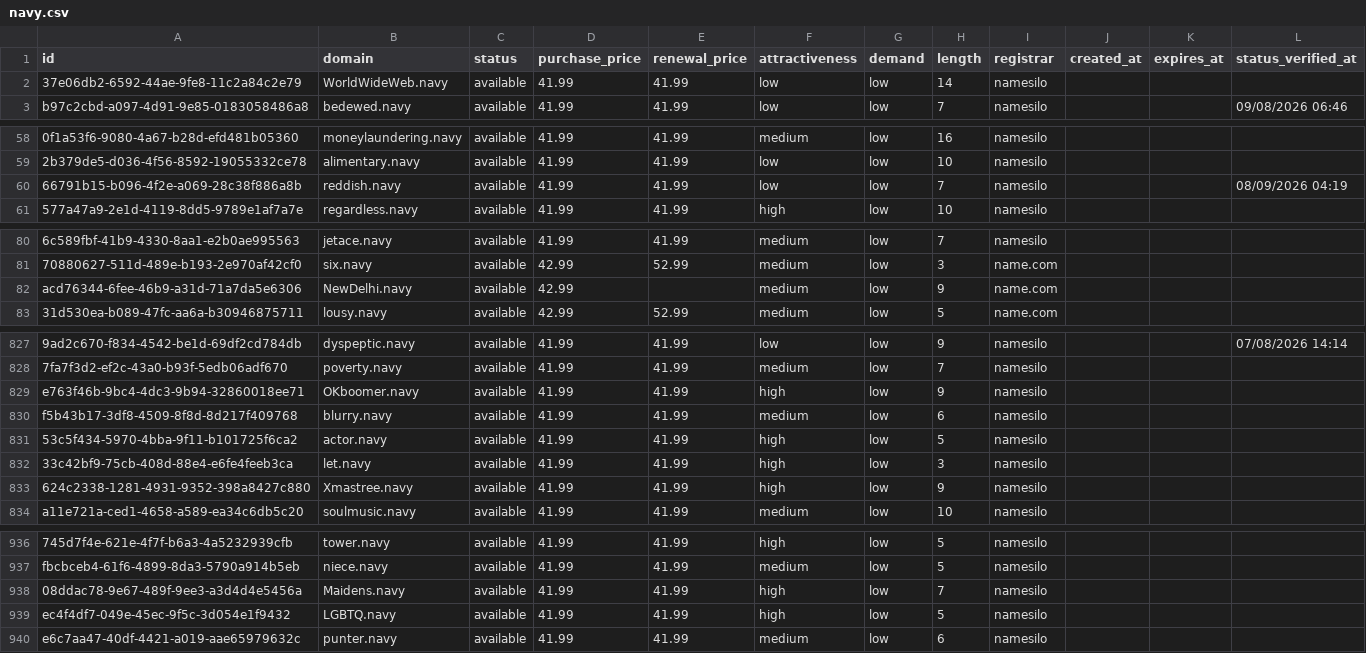
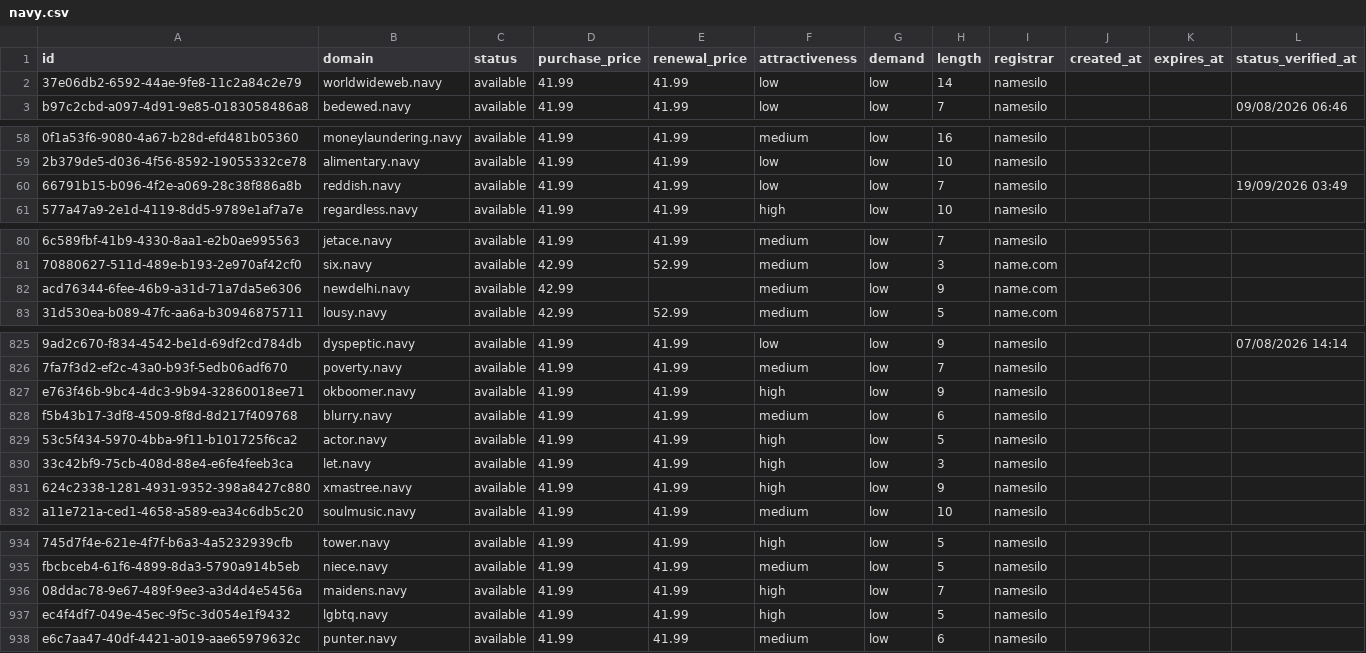
Before and after one commit to UniqueDomains/navy-oneword-domains, a CSV file: navy.csv, drawn as a sheet; only a part is shown, gaps mark what is left out; addresses are those after the commit; the diff covers the shown part only; the diff names each change by its address in the sheet, - before the commit and + after, or states it on an @@ line.

Commit message:
Domains update

```diff
--- a/navy.csv
+++ b/navy.csv
-B2 (domain): WorldWideWeb.navy
+B2 (domain): worldwideweb.navy
-L60 (status_verified_at): 08/09/2026 04:19
+L60 (status_verified_at): 19/09/2026 03:49
-B82 (domain): NewDelhi.navy
+B82 (domain): newdelhi.navy
-B827 (domain): OKboomer.navy
+B827 (domain): okboomer.navy
-B831 (domain): Xmastree.navy
+B831 (domain): xmastree.navy
-B936 (domain): Maidens.navy
+B936 (domain): maidens.navy
-B937 (domain): LGBTQ.navy
+B937 (domain): lgbtq.navy
```
Also changed, not shown: 2 added rows, 2 removed rows and 65 edited cells elsewhere in this file, 4 other files.
